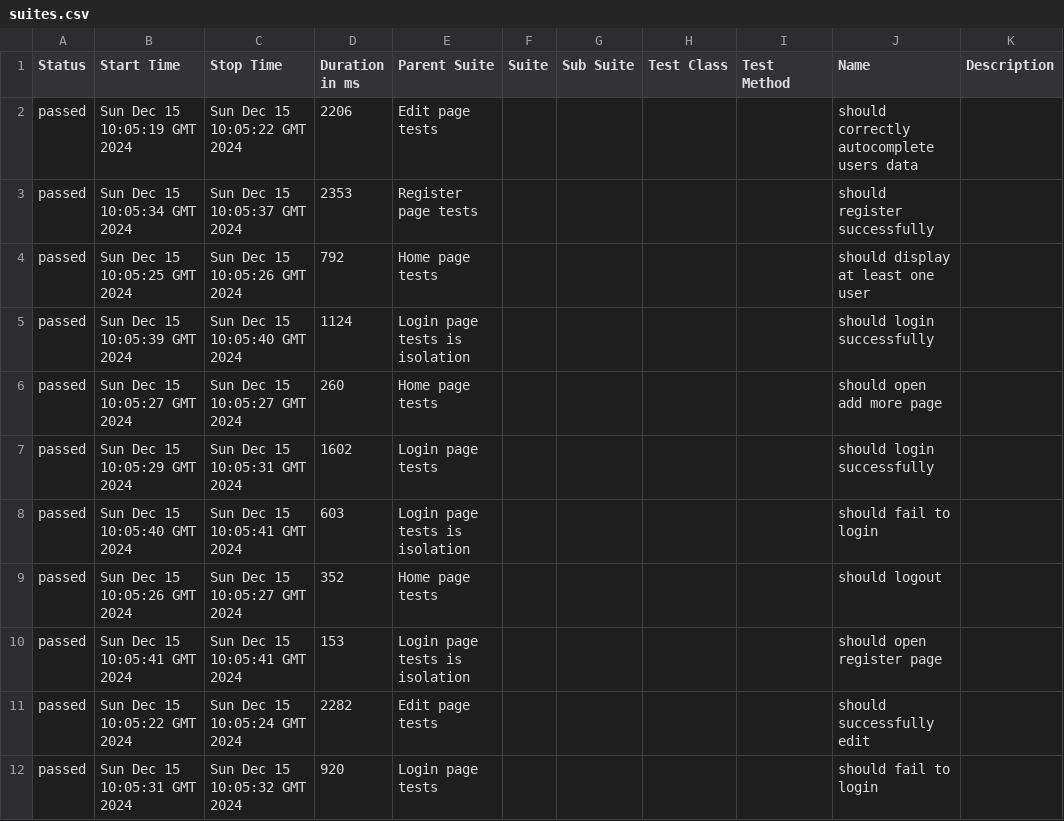
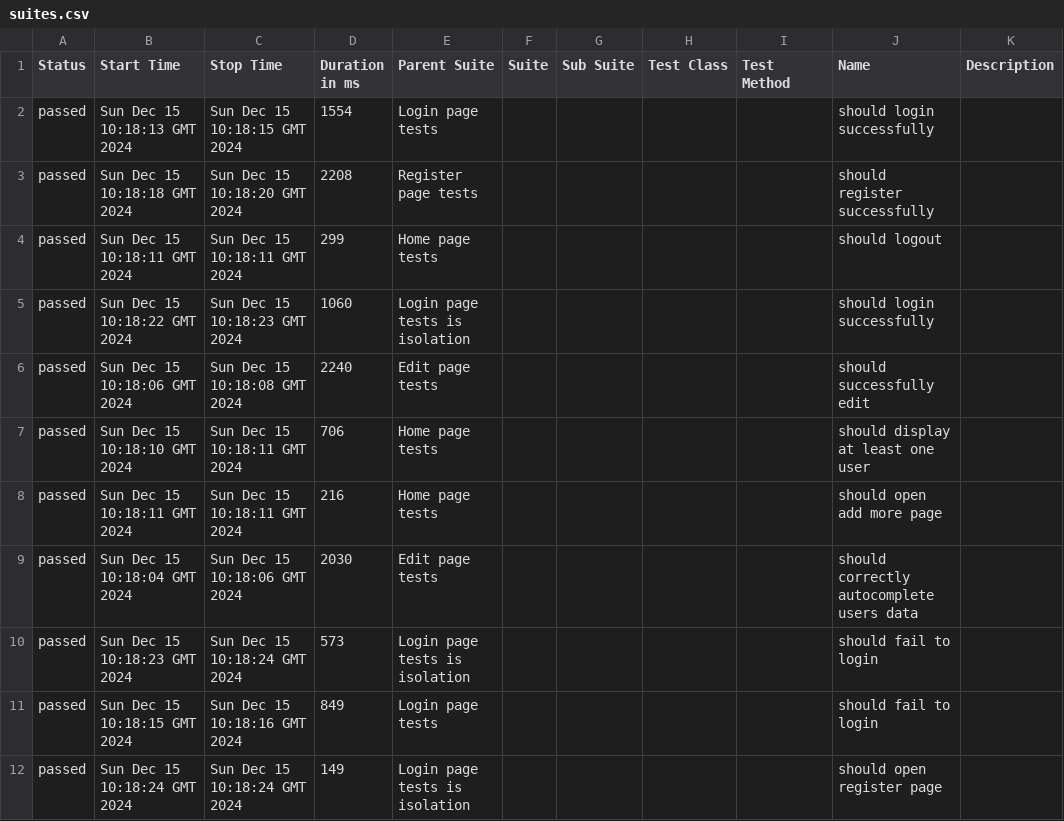
Before and after one commit to AgnieszkaKossakowska/cypress-ts, a CSV file: 16/data/suites.csv, drawn as a sheet.

```diff
--- a/16/data/suites.csv
+++ b/16/data/suites.csv
@@ -1,12 +1,12 @@
 "Status","Start Time","Stop Time","Duration in ms","Parent Suite","Suite","Sub Suite","Test Class","Test Method","Name","Description"
-"passed","Sun Dec 15 10:05:19 GMT 2024","Sun Dec 15 10:05:22 GMT 2024","2206","Edit page tests","","","","","should correctly autocomplete users data",""
-"passed","Sun Dec 15 10:05:34 GMT 2024","Sun Dec 15 10:05:37 GMT 2024","2353","Register page tests","","","","","should register successfully",""
-"passed","Sun Dec 15 10:05:25 GMT 2024","Sun Dec 15 10:05:26 GMT 2024","792","Home page tests","","","","","should display at least one user",""
-"passed","Sun Dec 15 10:05:39 GMT 2024","Sun Dec 15 10:05:40 GMT 2024","1124","Login page tests is isolation","","","","","should login successfully",""
-"passed","Sun Dec 15 10:05:27 GMT 2024","Sun Dec 15 10:05:27 GMT 2024","260","Home page tests","","","","","should open add more page",""
-"passed","Sun Dec 15 10:05:29 GMT 2024","Sun Dec 15 10:05:31 GMT 2024","1602","Login page tests","","","","","should login successfully",""
-"passed","Sun Dec 15 10:05:40 GMT 2024","Sun Dec 15 10:05:41 GMT 2024","603","Login page tests is isolation","","","","","should fail to login",""
-"passed","Sun Dec 15 10:05:26 GMT 2024","Sun Dec 15 10:05:27 GMT 2024","352","Home page tests","","","","","should logout",""
-"passed","Sun Dec 15 10:05:41 GMT 2024","Sun Dec 15 10:05:41 GMT 2024","153","Login page tests is isolation","","","","","should open register page",""
-"passed","Sun Dec 15 10:05:22 GMT 2024","Sun Dec 15 10:05:24 GMT 2024","2282","Edit page tests","","","","","should successfully edit",""
-"passed","Sun Dec 15 10:05:31 GMT 2024","Sun Dec 15 10:05:32 GMT 2024","920","Login page tests","","","","","should fail to login",""
+"passed","Sun Dec 15 10:18:13 GMT 2024","Sun Dec 15 10:18:15 GMT 2024","1554","Login page tests","","","","","should login successfully",""
+"passed","Sun Dec 15 10:18:18 GMT 2024","Sun Dec 15 10:18:20 GMT 2024","2208","Register page tests","","","","","should register successfully",""
+"passed","Sun Dec 15 10:18:11 GMT 2024","Sun Dec 15 10:18:11 GMT 2024","299","Home page tests","","","","","should logout",""
+"passed","Sun Dec 15 10:18:22 GMT 2024","Sun Dec 15 10:18:23 GMT 2024","1060","Login page tests is isolation","","","","","should login successfully",""
+"passed","Sun Dec 15 10:18:06 GMT 2024","Sun Dec 15 10:18:08 GMT 2024","2240","Edit page tests","","","","","should successfully edit",""
+"passed","Sun Dec 15 10:18:10 GMT 2024","Sun Dec 15 10:18:11 GMT 2024","706","Home page tests","","","","","should display at least one user",""
+"passed","Sun Dec 15 10:18:11 GMT 2024","Sun Dec 15 10:18:11 GMT 2024","216","Home page tests","","","","","should open add more page",""
+"passed","Sun Dec 15 10:18:04 GMT 2024","Sun Dec 15 10:18:06 GMT 2024","2030","Edit page tests","","","","","should correctly autocomplete users data",""
+"passed","Sun Dec 15 10:18:23 GMT 2024","Sun Dec 15 10:18:24 GMT 2024","573","Login page tests is isolation","","","","","should fail to login",""
+"passed","Sun Dec 15 10:18:15 GMT 2024","Sun Dec 15 10:18:16 GMT 2024","849","Login page tests","","","","","should fail to login",""
+"passed","Sun Dec 15 10:18:24 GMT 2024","Sun Dec 15 10:18:24 GMT 2024","149","Login page tests is isolation","","","","","should open register page",""
```
Also changed, not shown: 37 other files.
